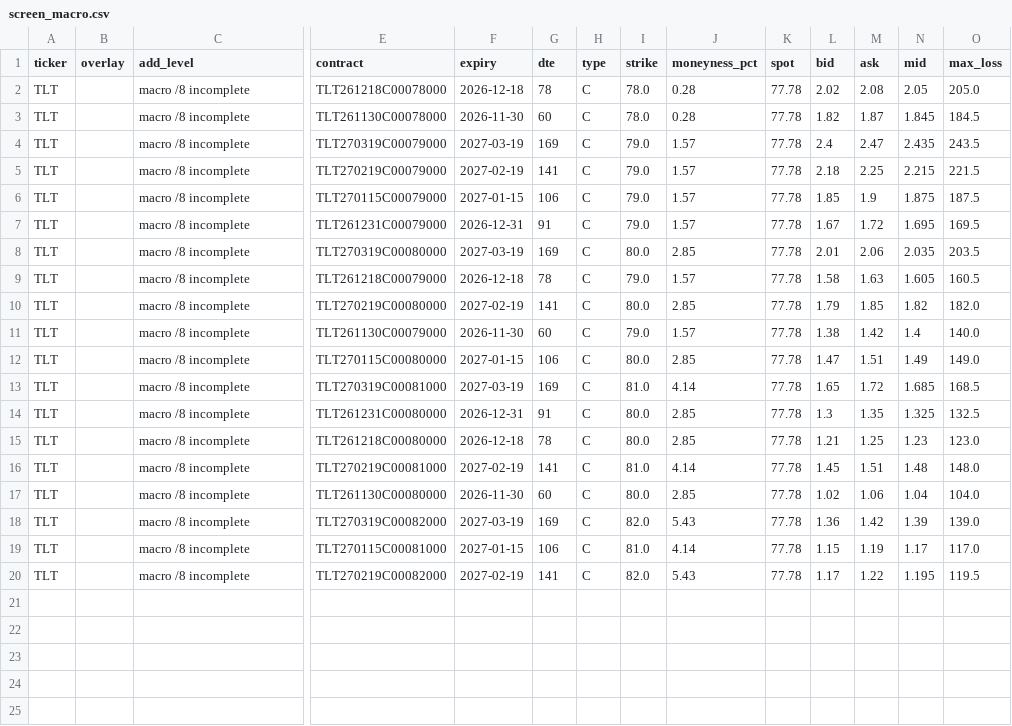
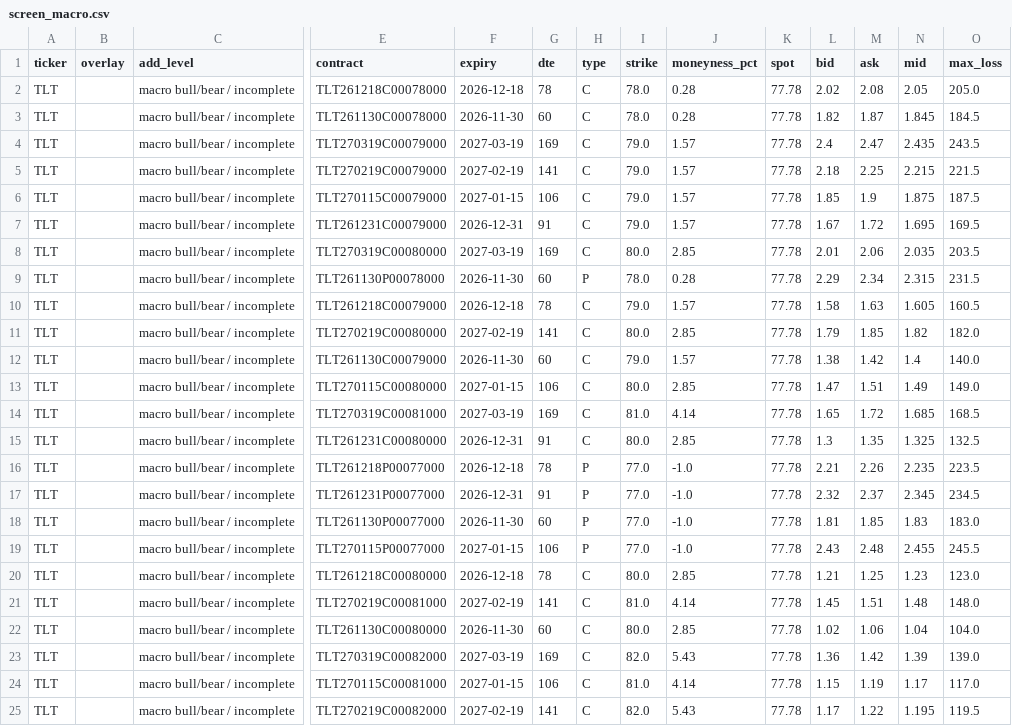
Before and after one commit to QuinnyXu/quantfolio-options, a CSV file: screen_macro.csv, drawn as a sheet; only a part is shown, gaps mark what is left out; addresses are those after the commit; rows hold the shown columns only; the diff names each change by its address in the sheet, - before the commit and + after, or states it on an @@ line.

Commit message:
data: 2026-10-01T00:23Z

```diff
--- a/screen_macro.csv
+++ b/screen_macro.csv
-C2:C8 (add_level): macro /8 incomplete
+C2:C8 (add_level): macro bull/bear / incomplete
+row 9: TLT |  | macro bull/bear / incomplete | TLT261130P00078000 | 2026-11-30 | 60 | P | 78.0 | 0.28 | 77.78 | 2.29 | 2.34 | 2.315 | 231.5
-C10:C15 (add_level): macro /8 incomplete
+C10:C15 (add_level): macro bull/bear / incomplete
+row 16: TLT |  | macro bull/bear / incomplete | TLT261218P00077000 | 2026-12-18 | 78 | P | 77.0 | -1.0 | 77.78 | 2.21 | 2.26 | 2.235 | 223.5
+row 17: TLT |  | macro bull/bear / incomplete | TLT261231P00077000 | 2026-12-31 | 91 | P | 77.0 | -1.0 | 77.78 | 2.32 | 2.37 | 2.345 | 234.5
+row 18: TLT |  | macro bull/bear / incomplete | TLT261130P00077000 | 2026-11-30 | 60 | P | 77.0 | -1.0 | 77.78 | 1.81 | 1.85 | 1.83 | 183.0
+row 19: TLT |  | macro bull/bear / incomplete | TLT270115P00077000 | 2027-01-15 | 106 | P | 77.0 | -1.0 | 77.78 | 2.43 | 2.48 | 2.455 | 245.5
-C20:C25 (add_level): macro /8 incomplete
+C20:C25 (add_level): macro bull/bear / incomplete
```
Also changed, not shown: macro_overlay_history.csv, marks.csv, 3 other files.
